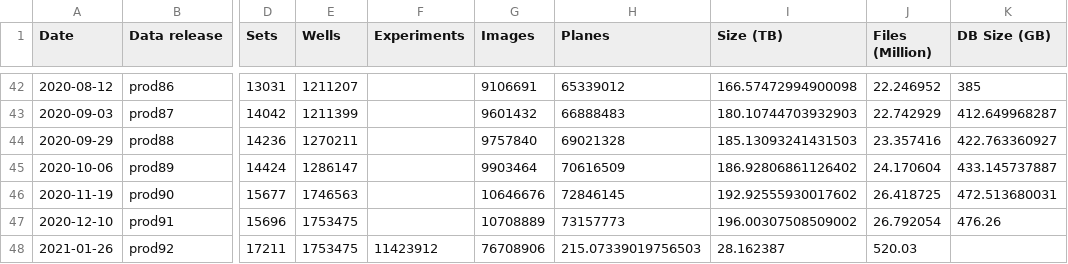
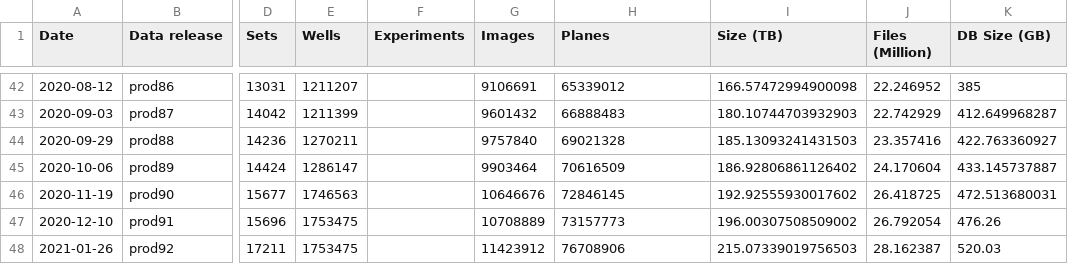
Before and after one commit to IDR/idr.openmicroscopy.org, a TSV file: _data/releases.tsv, drawn as a sheet; only a part is shown, gaps mark what is left out; the diff names each change by its address in the sheet, - before the commit and + after, or states it on an @@ line.

Commit message:
Fix missing tab in prod92 release

```diff
--- a/_data/releases.tsv
+++ b/_data/releases.tsv
-F48 (Experiments): 11423912
+F48 (Experiments): (empty)
-G48 (Images): 76708906
+G48 (Images): 11423912
-H48 (Planes): 215.07339019756503
+H48 (Planes): 76708906
-I48 (Size (TB)): 28.162387
+I48 (Size (TB)): 215.07339019756503
-J48 (Files (Million)): 520.03
+J48 (Files (Million)): 28.162387
-K48 (DB Size (GB)): (empty)
+K48 (DB Size (GB)): 520.03
```
